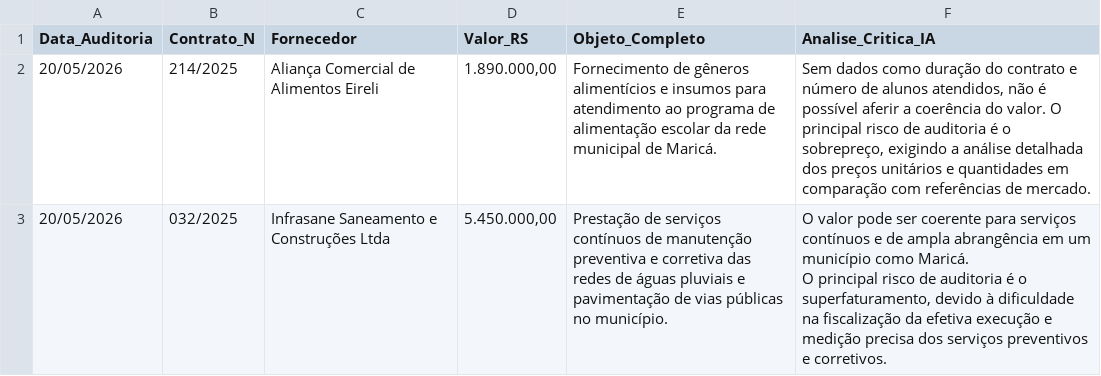
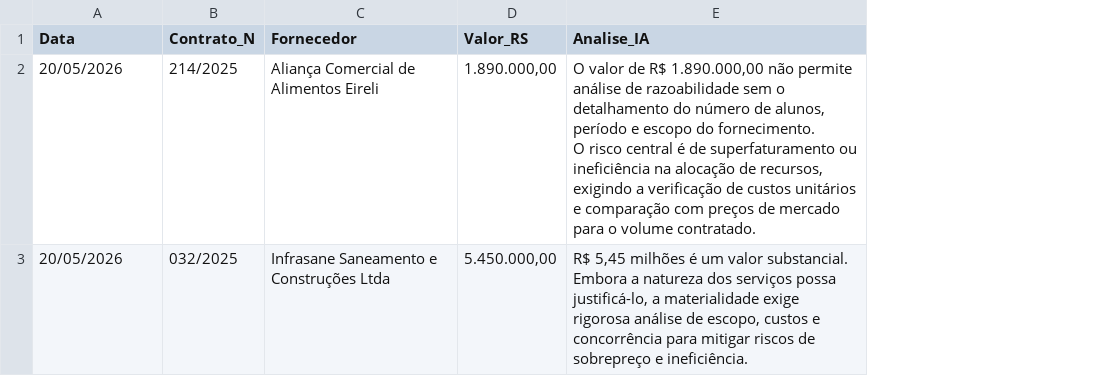
Before and after one commit to fabriziomoore/auditor-ia-marica-, a CSV file: relatorio_diario_marica.csv, drawn as a sheet; removed rows and columns are numbered as before the commit, all else as after; ↵ is a line break in a cell; the diff names each change by its address in the sheet, - before the commit and + after, or states it on an @@ line.

Commit message:
Planilha automatica atualizada [Automático]

```diff
--- a/relatorio_diario_marica.csv
+++ b/relatorio_diario_marica.csv
-column E (Objeto_Completo), rows 2-3: Fornecimento de gêneros alimentícios e insumos para atendimento ao programa de alimentação escolar da rede municipal de Maricá. | Prestação de serviços contínuos de manutenção preventiva e corretiva das redes de águas pluviais e pavimentação de vias públicas no município.
-column F (Analise_Critica_IA), rows 2-3: Sem dados como duração do contrato e número de alunos atendidos, não é possível aferir a coerência do valor. O principal risco de auditoria é o sobrepreço, exigindo a análise detalhada dos preços unitários e quantidades em comparação com referências de mercado. | O valor pode ser coerente para serviços contínuos e de ampla abrangência em um município como Maricá. ↵ O principal risco de auditoria é o superfaturamento, devido à dificuldade na fiscalização da efetiva execução e medição precisa dos serviços preventivos e corretivos.
+column E (Analise_IA), rows 2-3: O valor de R$ 1.890.000,00 não permite análise de razoabilidade sem o detalhamento do número de alunos, período e escopo do fornecimento. ↵ O risco central é de superfaturamento ou ineficiência na alocação de recursos, exigindo a verificação de custos unitários e comparação com preços de mercado para o volume contratado. | R$ 5,45 milhões é um valor substancial. Embora a natureza dos serviços possa justificá-lo, a materialidade exige rigorosa análise de escopo, custos e concorrência para mitigar riscos de sobrepreço e ineficiência.
-A1: Data_Auditoria
+A1: Data
```
